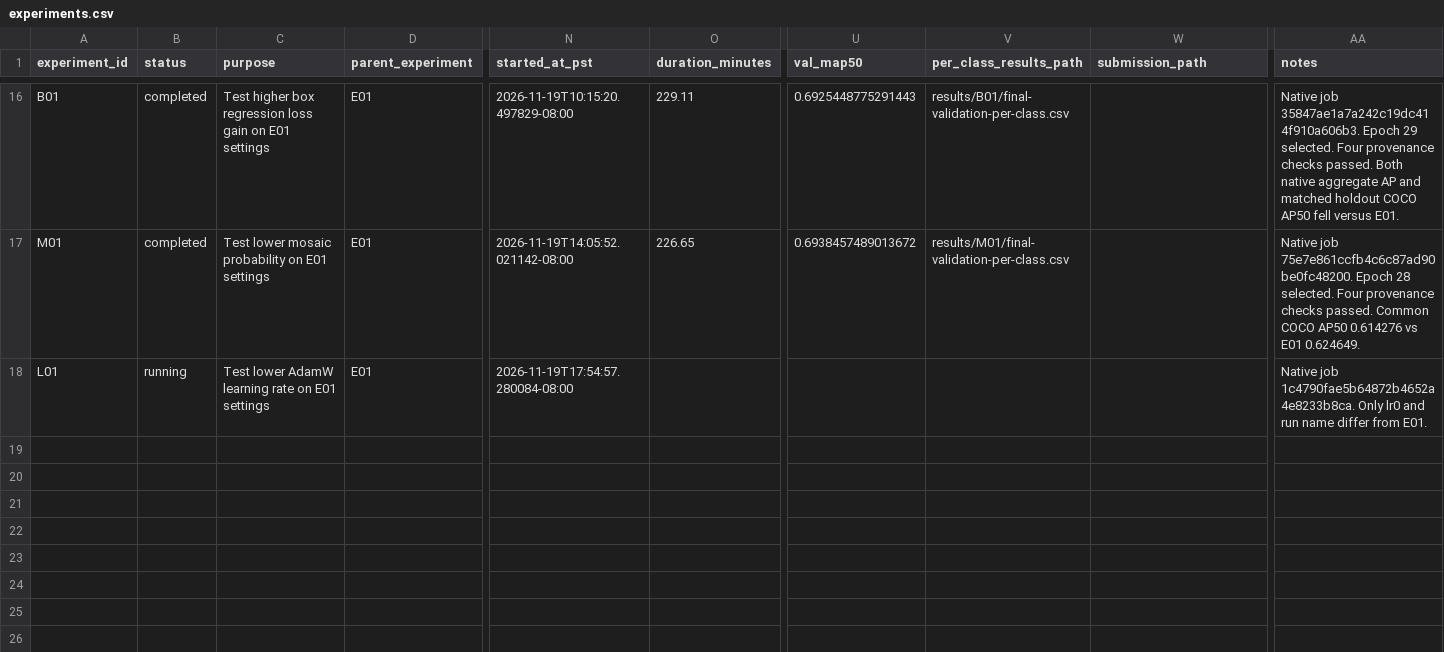
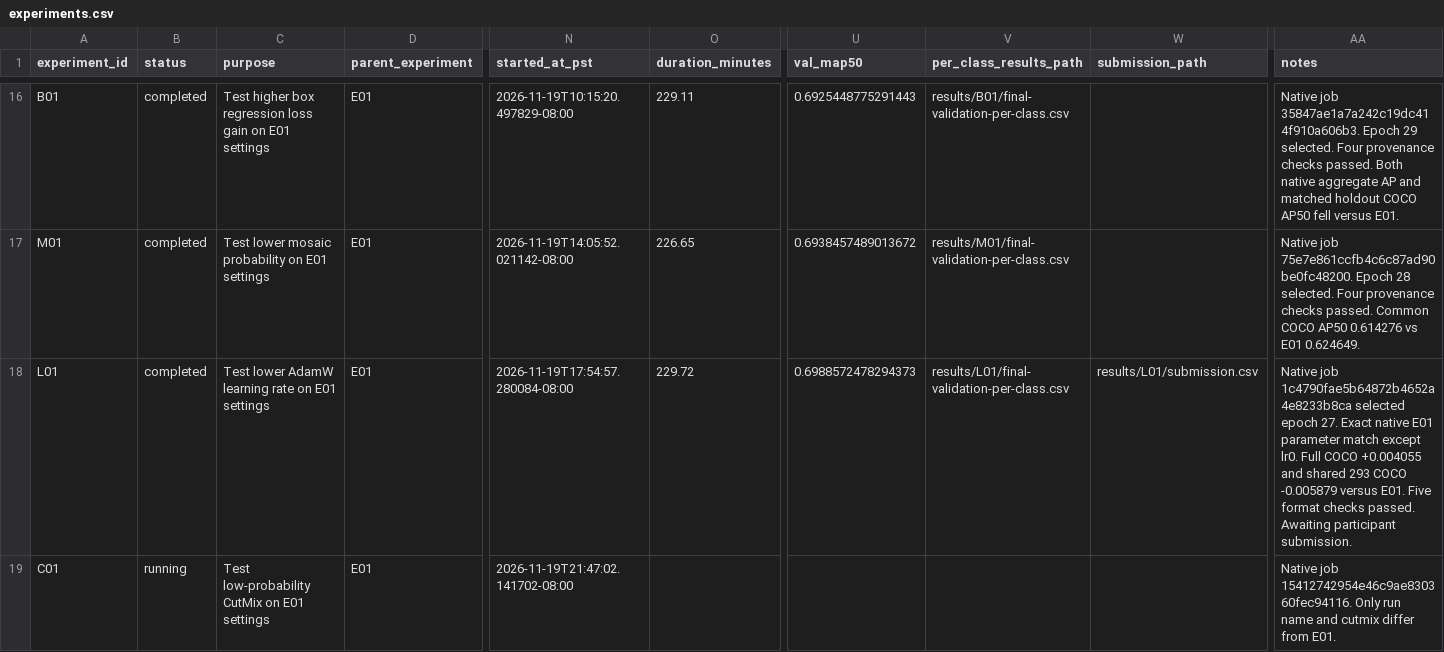
Before and after one commit to Xuefeng-Zhu/3lc-low-light-detection, a CSV file: experiments.csv, drawn as a sheet; only a part is shown, gaps mark what is left out; rows hold the shown columns only; the diff names each change by its address in the sheet, - before the commit and + after, or states it on an @@ line.

Commit message:
Record learning-rate results and start CutMix comparison

```diff
--- a/experiments.csv
+++ b/experiments.csv
-B18 (status): running
+B18 (status): completed
-O18 (duration_minutes): (empty)
+O18 (duration_minutes): 229.72
-U18 (val_map50): (empty)
+U18 (val_map50): 0.6988572478294373
-V18 (per_class_results_path): (empty)
+V18 (per_class_results_path): results/L01/final-validation-per-class.csv
-W18 (submission_path): (empty)
+W18 (submission_path): results/L01/submission.csv
-AA18 (notes): Native job 1c4790fae5b64872b4652a4e8233b8ca. Only lr0 and run name differ from E01.
+AA18 (notes): Native job 1c4790fae5b64872b4652a4e8233b8ca selected epoch 27. Exact native E01 parameter match except lr0. Full COCO +0.004055 and shared 293 COCO -0.005879 versus E01. Five format checks passed. Awaiting participant submission.
+row 19: C01 | running | Test low-probability CutMix on E01 settings | E01 | 2026-11-19T21:47:02.141702-08:00 |  |  |  |  | Native job 15412742954e46c9ae830360fec94116. Only run name and cutmix differ from E01.
```
Also changed, not shown: 13 other files.
